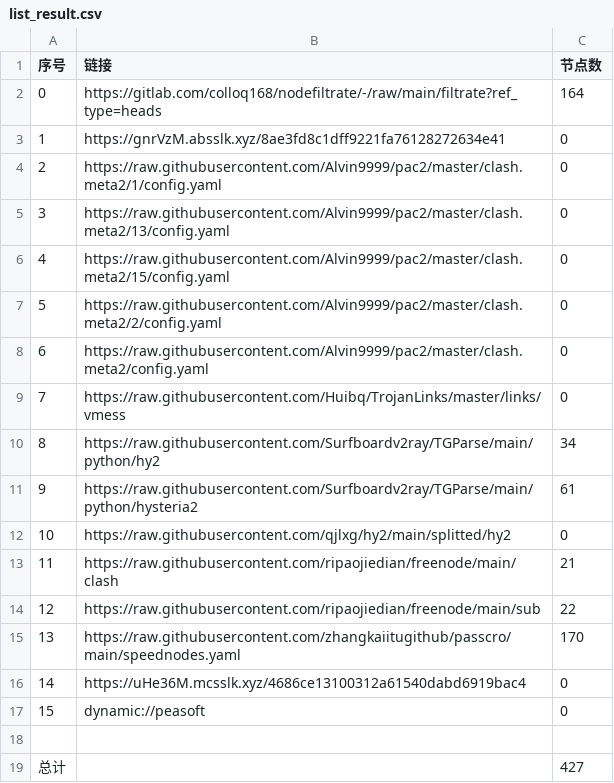
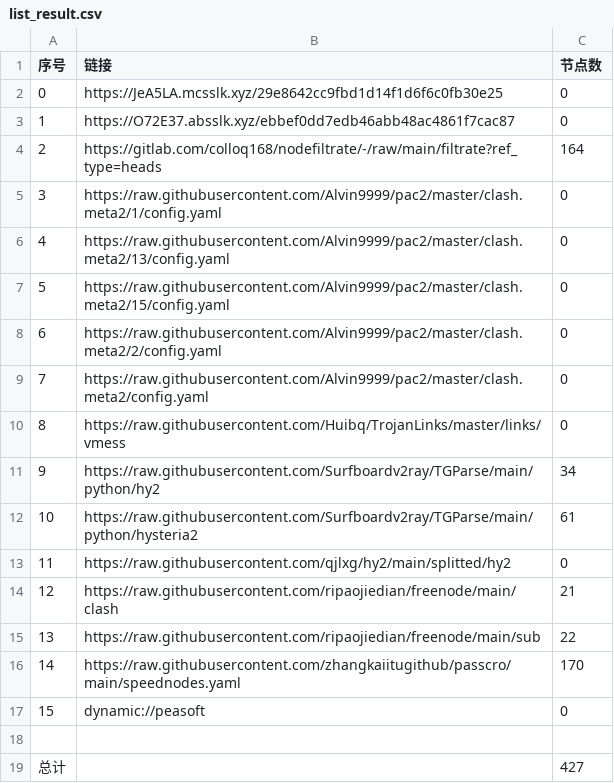
Before and after one commit to yg8080/AutoMergePublicNodes, a CSV file: list_result.csv, drawn as a sheet; removed rows and columns are numbered as before the commit, all else as after; the diff names each change by its address in the sheet, - before the commit and + after, or states it on an @@ line.

```diff
--- a/list_result.csv
+++ b/list_result.csv
+row 2: 0 | https://JeA5LA.mcsslk.xyz/29e8642cc9fbd1d14f1d6f6c0fb30e25 | 0
+row 3: 1 | https://O72E37.absslk.xyz/ebbef0dd7edb46abb48ac4861f7cac87 | 0
@@ column A (序号) renumbered between rows 4 and 16 @@
-row 3: 1 | https://gnrVzM.absslk.xyz/8ae3fd8c1dff9221fa76128272634e41 | 0
-row 16: 14 | https://uHe36M.mcsslk.xyz/4686ce13100312a61540dabd6919bac4 | 0
```
Also changed, not shown: 26 other files.
